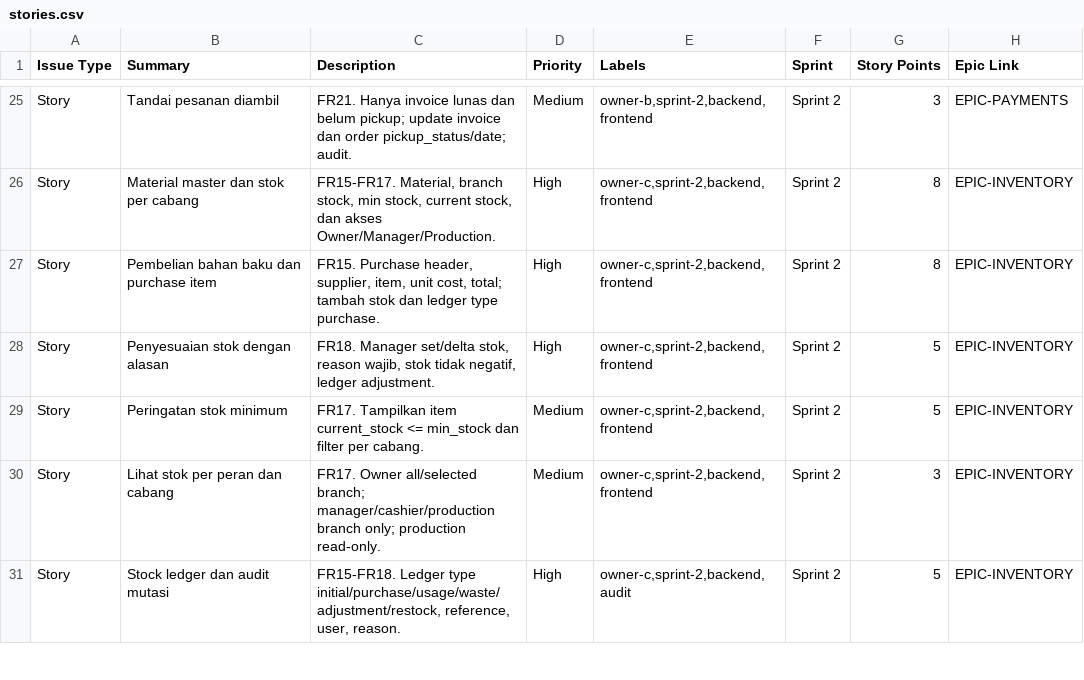
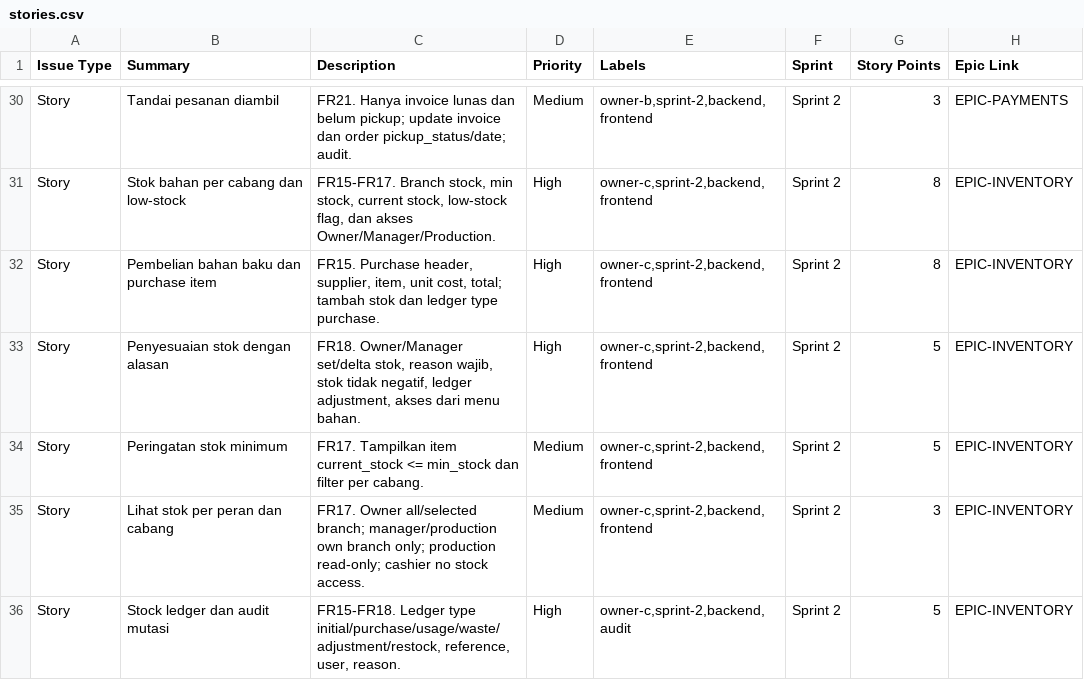
Before and after one commit to Arukast/pos_alja, a CSV file: docs/planning/jira/stories.csv, drawn as a sheet; only a part is shown, gaps mark what is left out; the diff covers the shown part only.

```diff
--- a/docs/planning/jira/stories.csv
+++ b/docs/planning/jira/stories.csv
@@ -25,7 +30,7 @@
 "Story","Tandai pesanan diambil","FR21. Hanya invoice lunas dan belum pickup; update invoice dan order pickup_status/date; audit.","Medium","owner-b,sprint-2,backend,frontend","Sprint 2","3","EPIC-PAYMENTS"
-"Story","Material master dan stok per cabang","FR15-FR17. Material, branch stock, min stock, current stock, dan akses Owner/Manager/Production.","High","owner-c,sprint-2,backend,frontend","Sprint 2","8","EPIC-INVENTORY"
+"Story","Stok bahan per cabang dan low-stock","FR15-FR17. Branch stock, min stock, current stock, low-stock flag, dan akses Owner/Manager/Production.","High","owner-c,sprint-2,backend,frontend","Sprint 2","8","EPIC-INVENTORY"
 "Story","Pembelian bahan baku dan purchase item","FR15. Purchase header, supplier, item, unit cost, total; tambah stok dan ledger type purchase.","High","owner-c,sprint-2,backend,frontend","Sprint 2","8","EPIC-INVENTORY"
-"Story","Penyesuaian stok dengan alasan","FR18. Manager set/delta stok, reason wajib, stok tidak negatif, ledger adjustment.","High","owner-c,sprint-2,backend,frontend","Sprint 2","5","EPIC-INVENTORY"
+"Story","Penyesuaian stok dengan alasan","FR18. Owner/Manager set/delta stok, reason wajib, stok tidak negatif, ledger adjustment, akses dari menu bahan.","High","owner-c,sprint-2,backend,frontend","Sprint 2","5","EPIC-INVENTORY"
 "Story","Peringatan stok minimum","FR17. Tampilkan item current_stock <= min_stock dan filter per cabang.","Medium","owner-c,sprint-2,backend,frontend","Sprint 2","5","EPIC-INVENTORY"
-"Story","Lihat stok per peran dan cabang","FR17. Owner all/selected branch; manager/cashier/production branch only; production read-only.","Medium","owner-c,sprint-2,backend,frontend","Sprint 2","3","EPIC-INVENTORY"
+"Story","Lihat stok per peran dan cabang","FR17. Owner all/selected branch; manager/production own branch only; production read-only; cashier no stock access.","Medium","owner-c,sprint-2,backend,frontend","Sprint 2","3","EPIC-INVENTORY"
 "Story","Stock ledger dan audit mutasi","FR15-FR18. Ledger type initial/purchase/usage/waste/adjustment/restock, reference, user, reason.","High","owner-c,sprint-2,backend,audit","Sprint 2","5","EPIC-INVENTORY"
```
Also changed, not shown: 5 added rows and 28 edited cells elsewhere in this file, docs/planning/jira/epics.csv, 17 other files.
